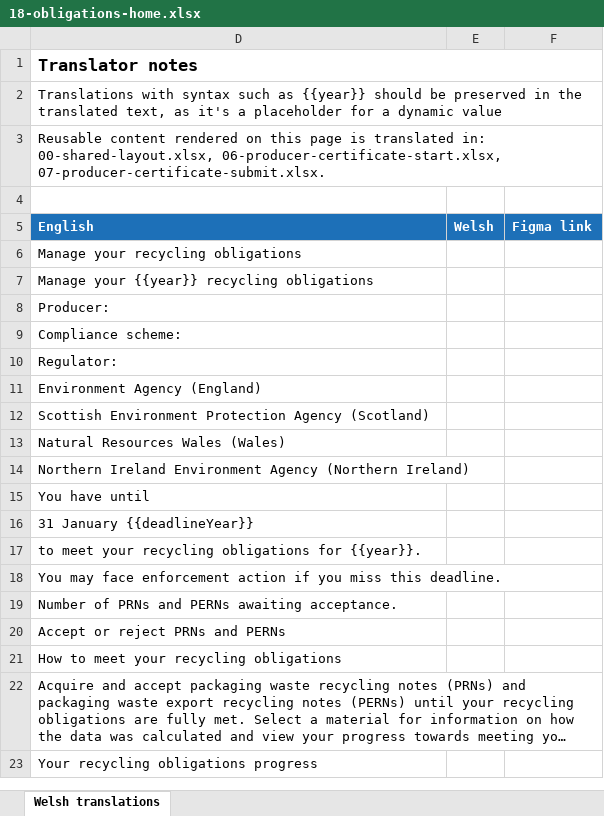
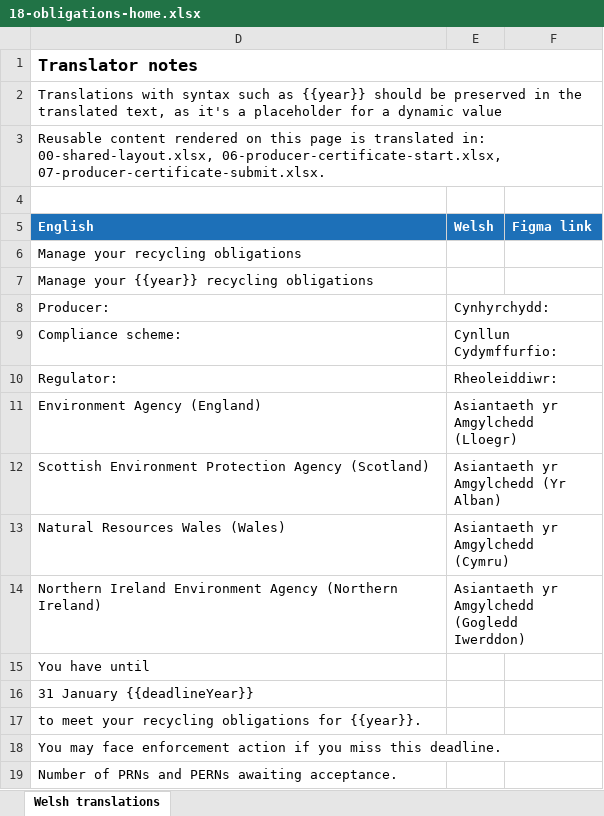
Before and after one commit to DEFRA/waste-obligations-frontend, an Excel workbook: translations/welsh-translations/xlsx/18-obligations-home.xlsx, sheet Welsh translations, drawn as a sheet; only a part is shown; the shorter side is filled out with more unchanged rows; long unchanged cells end in …; values as stored, in another font and other column widths than the file's, no borders; the diff names each change by its address in the sheet, - before the commit and + after, or states it on an @@ line.

```diff
--- a/translations/welsh-translations/xlsx/18-obligations-home.xlsx (sheet Welsh translations)
+++ b/translations/welsh-translations/xlsx/18-obligations-home.xlsx (sheet Welsh translations)
-E8 (Welsh): (empty)
+E8 (Welsh): Cynhyrchydd:
-E9 (Welsh): (empty)
+E9 (Welsh): Cynllun Cydymffurfio:
-E10 (Welsh): (empty)
+E10 (Welsh): Rheoleiddiwr:
-E11 (Welsh): (empty)
+E11 (Welsh): Asiantaeth yr Amgylchedd (Lloegr)
-E12 (Welsh): (empty)
+E12 (Welsh): Asiantaeth yr Amgylchedd (Yr Alban)
-E13 (Welsh): (empty)
+E13 (Welsh): Asiantaeth yr Amgylchedd (Cymru)
-E14 (Welsh): (empty)
+E14 (Welsh): Asiantaeth yr Amgylchedd (Gogledd Iwerddon)
```
Also changed, not shown: 28 other files.
